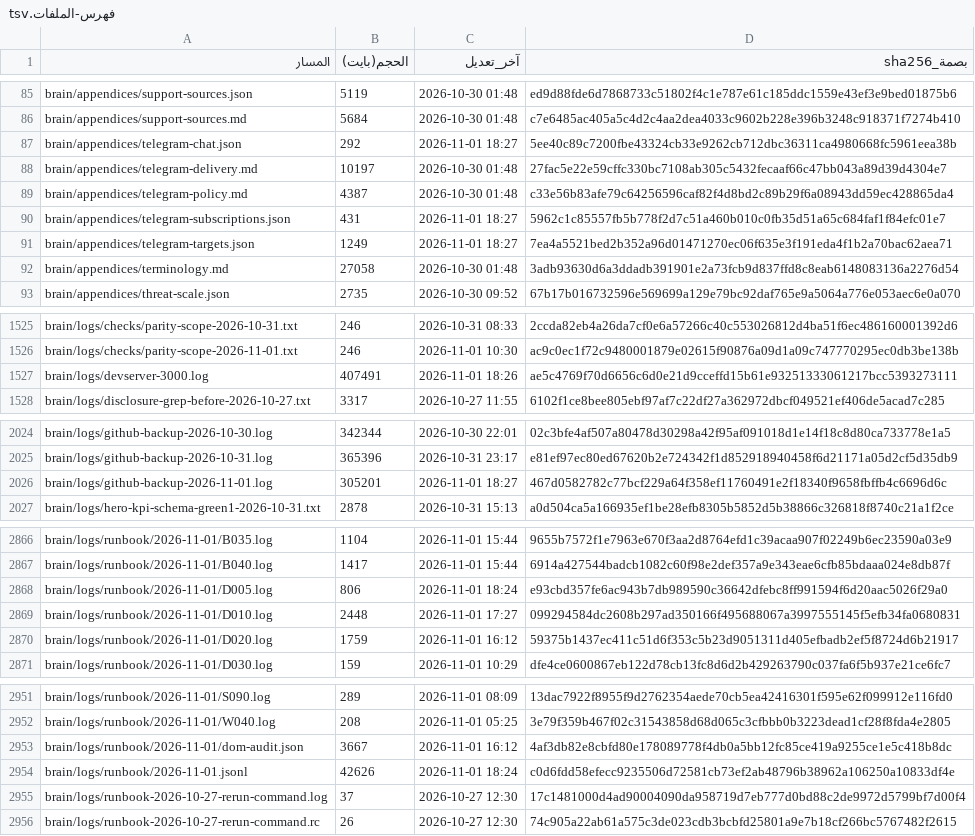
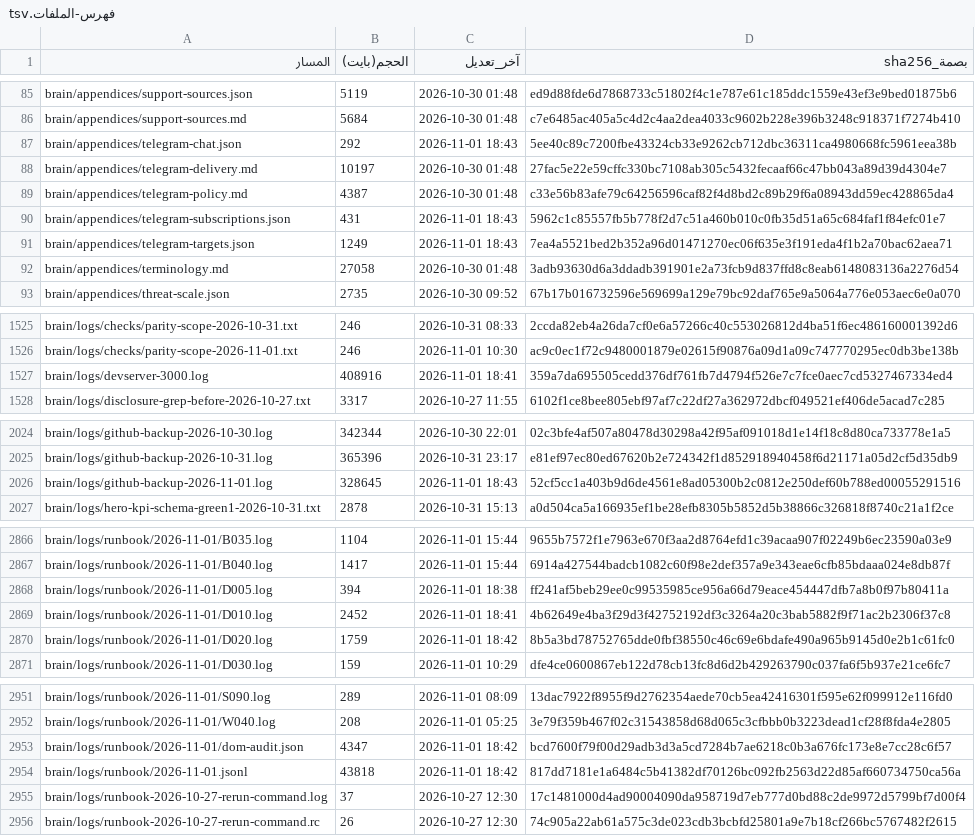
Before and after one commit to fahadaldoseri/mda-marine-system, a TSV file: docs/فهرس-الملفات.tsv, drawn as a sheet; only a part is shown, gaps mark what is left out; the diff covers the shown part only.

```diff
--- a/docs/فهرس-الملفات.tsv
+++ b/docs/فهرس-الملفات.tsv
@@ -86,7 +86,7 @@ brain/appendices/support-sources.json	5119	2026-10-30 01:48	ed9d88fde6d7868733c5
 brain/appendices/support-sources.md	5684	2026-10-30 01:48	c7e6485ac405a5c4d2c4aa2dea4033c9602b228e396b3248c918371f7274b410
-brain/appendices/telegram-chat.json	292	2026-11-01 18:27	5ee40c89c7200fbe43324cb33e9262cb712dbc36311ca4980668fc5961eea38b
+brain/appendices/telegram-chat.json	292	2026-11-01 18:43	5ee40c89c7200fbe43324cb33e9262cb712dbc36311ca4980668fc5961eea38b
 brain/appendices/telegram-delivery.md	10197	2026-10-30 01:48	27fac5e22e59cffc330bc7108ab305c5432fecaaf66c47bb043a89d39d4304e7
 brain/appendices/telegram-policy.md	4387	2026-10-30 01:48	c33e56b83afe79c64256596caf82f4d8bd2c89b29f6a08943dd59ec428865da4
-brain/appendices/telegram-subscriptions.json	431	2026-11-01 18:27	5962c1c85557fb5b778f2d7c51a460b010c0fb35d51a65c684faf1f84efc01e7
-brain/appendices/telegram-targets.json	1249	2026-11-01 18:27	7ea4a5521bed2b352a96d01471270ec06f635e3f191eda4f1b2a70bac62aea71
+brain/appendices/telegram-subscriptions.json	431	2026-11-01 18:43	5962c1c85557fb5b778f2d7c51a460b010c0fb35d51a65c684faf1f84efc01e7
+brain/appendices/telegram-targets.json	1249	2026-11-01 18:43	7ea4a5521bed2b352a96d01471270ec06f635e3f191eda4f1b2a70bac62aea71
 brain/appendices/terminology.md	27058	2026-10-30 01:48	3adb93630d6a3ddadb391901e2a73fcb9d837ffd8c8eab6148083136a2276d54
@@ -1526,3 +1526,3 @@ brain/logs/checks/parity-scope-2026-10-31.txt	246	2026-10-31 08:33	2ccda82eb4a26
 brain/logs/checks/parity-scope-2026-11-01.txt	246	2026-11-01 10:30	ac9c0ec1f72c9480001879e02615f90876a09d1a09c747770295ec0db3be138b
-brain/logs/devserver-3000.log	407491	2026-11-01 18:26	ae5c4769f70d6656c6d0e21d9cceffd15b61e93251333061217bcc5393273111
+brain/logs/devserver-3000.log	408916	2026-11-01 18:41	359a7da695505cedd376df761fb7d4794f526e7c7fce0aec7cd5327467334ed4
 brain/logs/disclosure-grep-before-2026-10-27.txt	3317	2026-10-27 11:55	6102f1ce8bee805ebf97af7c22df27a362972dbcf049521ef406de5acad7c285
@@ -2025,3 +2025,3 @@ brain/logs/github-backup-2026-10-30.log	342344	2026-10-30 22:01	02c3bfe4af507a80
 brain/logs/github-backup-2026-10-31.log	365396	2026-10-31 23:17	e81ef97ec80ed67620b2e724342f1d852918940458f6d21171a05d2cf5d35db9
-brain/logs/github-backup-2026-11-01.log	305201	2026-11-01 18:27	467d0582782c77bcf229a64f358ef11760491e2f18340f9658fbffb4c6696d6c
+brain/logs/github-backup-2026-11-01.log	328645	2026-11-01 18:43	52cf5cc1a403b9d6de4561e8ad05300b2c0812e250def60b788ed00055291516
 brain/logs/hero-kpi-schema-green1-2026-10-31.txt	2878	2026-10-31 15:13	a0d504ca5a166935ef1be28efb8305b5852d5b38866c326818f8740c21a1f2ce
@@ -2867,5 +2867,5 @@ brain/logs/runbook/2026-11-01/B035.log	1104	2026-11-01 15:44	9655b7572f1e7963e67
 brain/logs/runbook/2026-11-01/B040.log	1417	2026-11-01 15:44	6914a427544badcb1082c60f98e2def357a9e343eae6cfb85bdaaa024e8db87f
-brain/logs/runbook/2026-11-01/D005.log	806	2026-11-01 18:24	e93cbd357fe6ac943b7db989590c36642dfebc8ff991594f6d20aac5026f29a0
-brain/logs/runbook/2026-11-01/D010.log	2448	2026-11-01 17:27	099294584dc2608b297ad350166f495688067a3997555145f5efb34fa0680831
-brain/logs/runbook/2026-11-01/D020.log	1759	2026-11-01 16:12	59375b1437ec411c51d6f353c5b23d9051311d405efbadb2ef5f8724d6b21917
+brain/logs/runbook/2026-11-01/D005.log	394	2026-11-01 18:38	ff241af5beb29ee0c99535985ce956a66d79eace454447dfb7a8b0f97b80411a
+brain/logs/runbook/2026-11-01/D010.log	2452	2026-11-01 18:41	4b62649e4ba3f29d3f42752192df3c3264a20c3bab5882f9f71ac2b2306f37c8
+brain/logs/runbook/2026-11-01/D020.log	1759	2026-11-01 18:42	8b5a3bd78752765dde0fbf38550c46c69e6bdafe490a965b9145d0e2b1c61fc0
 brain/logs/runbook/2026-11-01/D030.log	159	2026-11-01 10:29	dfe4ce0600867eb122d78cb13fc8d6d2b429263790c037fa6f5b937e21ce6fc7
@@ -2952,4 +2952,4 @@ brain/logs/runbook/2026-11-01/S090.log	289	2026-11-01 08:09	13dac7922f8955f9d276
 brain/logs/runbook/2026-11-01/W040.log	208	2026-11-01 05:25	3e79f359b467f02c31543858d68d065c3cfbbb0b3223dead1cf28f8fda4e2805
-brain/logs/runbook/2026-11-01/dom-audit.json	3667	2026-11-01 16:12	4af3db82e8cbfd80e178089778f4db0a5bb12fc85ce419a9255ce1e5c418b8dc
-brain/logs/runbook/2026-11-01.jsonl	42626	2026-11-01 18:24	c0d6fdd58efecc9235506d72581cb73ef2ab48796b38962a106250a10833df4e
+brain/logs/runbook/2026-11-01/dom-audit.json	4347	2026-11-01 18:42	bcd7600f79f00d29adb3d3a5cd7284b7ae6218c0b3a676fc173e8e7cc28c6f57
+brain/logs/runbook/2026-11-01.jsonl	43818	2026-11-01 18:42	817dd7181e1a6484c5b41382df70126bc092fb2563d22d85af660734750ca56a
 brain/logs/runbook-2026-10-27-rerun-command.log	37	2026-10-27 12:30	17c1481000d4ad90004090da958719d7eb777d0bd88c2de9972d5799bf7d00f4
```
Also changed, not shown: 14 edited cells elsewhere in this file, 50 other files.
